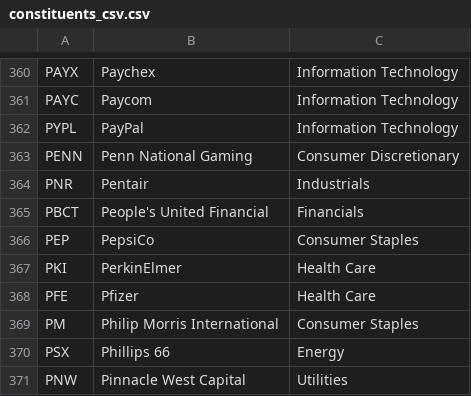
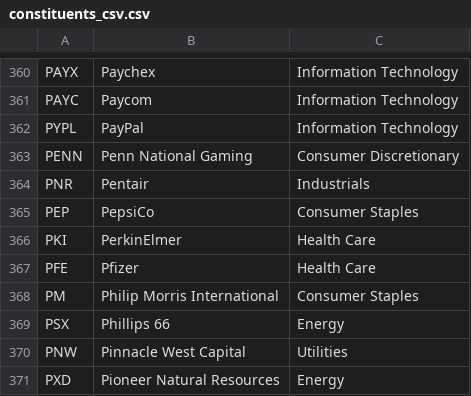
Before and after one commit to Morethanworth/RandomTrades, a CSV file: constituents_csv.csv, drawn as a sheet; only a part is shown, gaps mark what is left out; the shorter side is filled out with more unchanged rows; the diff names each change by its address in the sheet, - before the commit and + after, or states it on an @@ line.

Commit message:
Removed stocks

```diff
--- a/constituents_csv.csv
+++ b/constituents_csv.csv
-row 365: PBCT | People's United Financial | Financials
```
